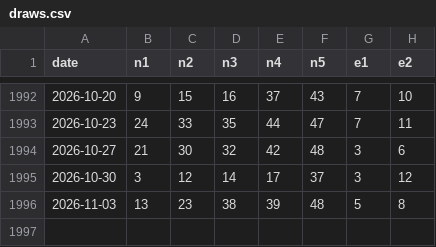
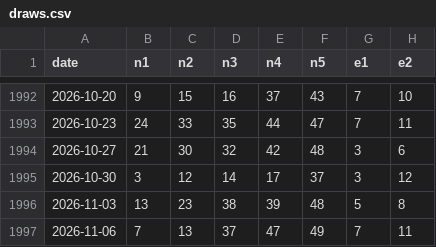
Before and after one commit to samueldagostino64-ai/euromillions-app-, a CSV file: data/draws.csv, drawn as a sheet; only a part is shown, gaps mark what is left out.

```diff
--- a/data/draws.csv
+++ b/data/draws.csv
@@ -1996 +1996,2 @@ date;n1;n2;n3;n4;n5;e1;e2
 2026-11-03;13;23;38;39;48;5;8
+2026-11-06;7;13;37;47;49;7;11
```
Also changed, not shown: 2 other files.
